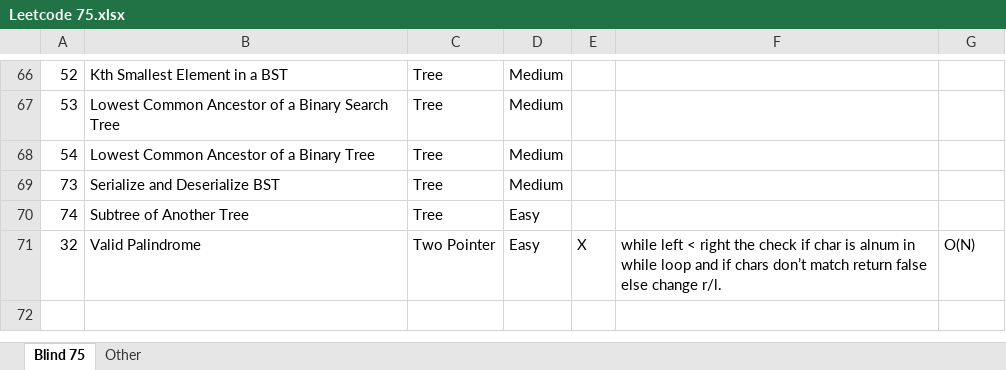
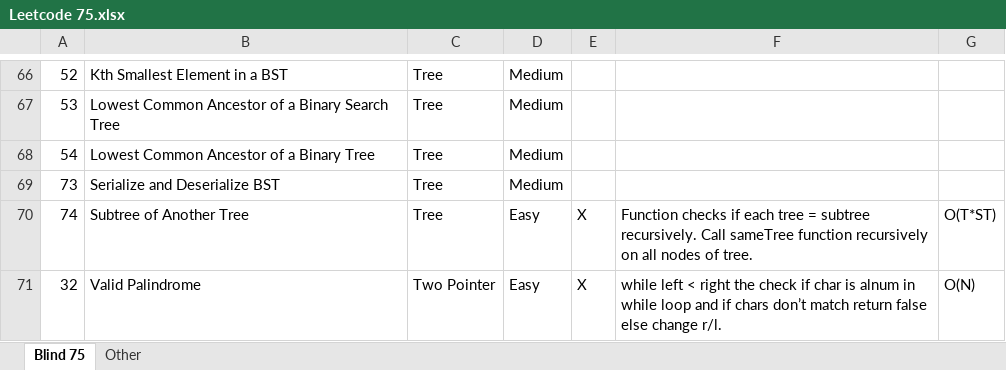
Before and after one commit to wk16/Leetcode-Blind-75, an Excel workbook: Leetcode 75.xlsx, sheet Blind 75, drawn as a sheet; only a part is shown, gaps mark what is left out; values as stored, in another font and other column widths than the file's, no borders; the diff names each change by its address in the sheet, - before the commit and + after, or states it on an @@ line.

Commit message:
Subtree of Another Tree Complete

```diff
--- a/Leetcode 75.xlsx (sheet Blind 75)
+++ b/Leetcode 75.xlsx (sheet Blind 75)
-E70: (empty)
+E70: X
-F70: (empty)
+F70: Function checks if each tree = subtree recursively. Call sameTree function recursively on all nodes of tree.
-G70: (empty)
+G70: O(T*ST)
```
Also changed, not shown: 2 other files.
